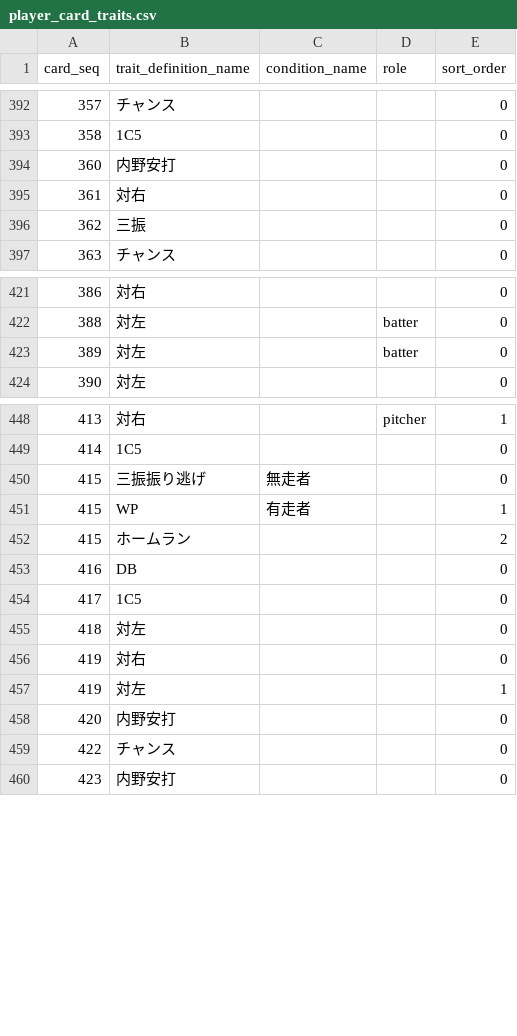
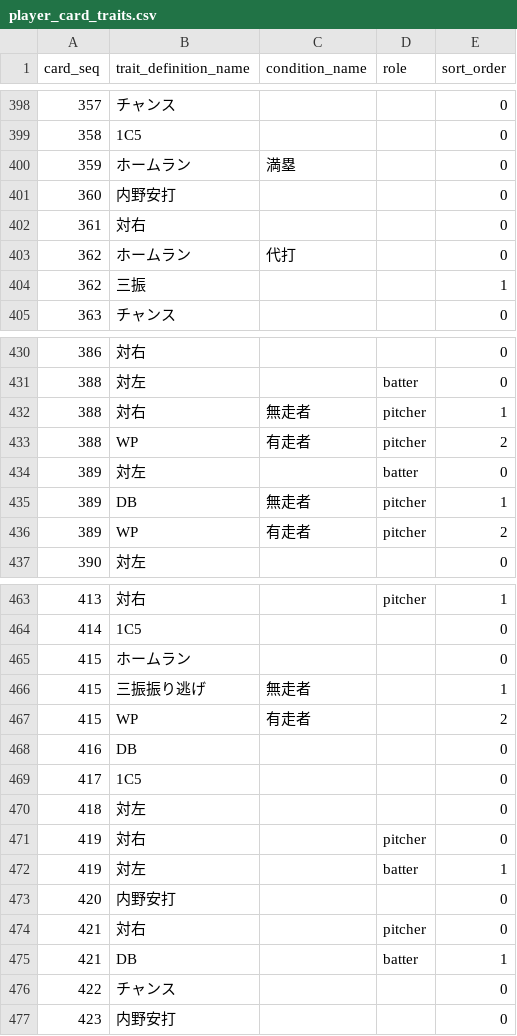
Before and after one commit to whiterochen73/thbigmatome, a CSV file: thbigmatome/db/import/player_card_traits.csv, drawn as a sheet; only a part is shown, gaps mark what is left out; the diff covers the shown part only.

```diff
--- a/thbigmatome/db/import/player_card_traits.csv
+++ b/thbigmatome/db/import/player_card_traits.csv
@@ -393,5 +399,7 @@ card_seq,trait_definition_name,condition_name,role,sort_order
 358,1C5,,,0
+359,ホームラン,満塁,,0
 360,内野安打,,,0
 361,対右,,,0
-362,三振,,,0
+362,ホームラン,代打,,0
+362,三振,,,1
 363,チャンス,,,0
@@ -422,3 +431,7 @@ card_seq,trait_definition_name,condition_name,role,sort_order
 388,対左,,batter,0
+388,対右,無走者,pitcher,1
+388,WP,有走者,pitcher,2
 389,対左,,batter,0
+389,DB,無走者,pitcher,1
+389,WP,有走者,pitcher,2
 390,対左,,,0
@@ -449,5 +464,5 @@ card_seq,trait_definition_name,condition_name,role,sort_order
 414,1C5,,,0
-415,三振振り逃げ,無走者,,0
-415,WP,有走者,,1
-415,ホームラン,,,2
+415,ホームラン,,,0
+415,三振振り逃げ,無走者,,1
+415,WP,有走者,,2
 416,DB,,,0
@@ -455,5 +470,7 @@ card_seq,trait_definition_name,condition_name,role,sort_order
 418,対左,,,0
-419,対右,,,0
-419,対左,,,1
+419,対右,,pitcher,0
+419,対左,,batter,1
 420,内野安打,,,0
+421,対右,,pitcher,0
+421,DB,,batter,1
 422,チャンス,,,0
```
Also changed, not shown: 9 added rows and 10 edited cells elsewhere in this file, thbigmatome/db/import/player_cards.csv, 2 other files.
